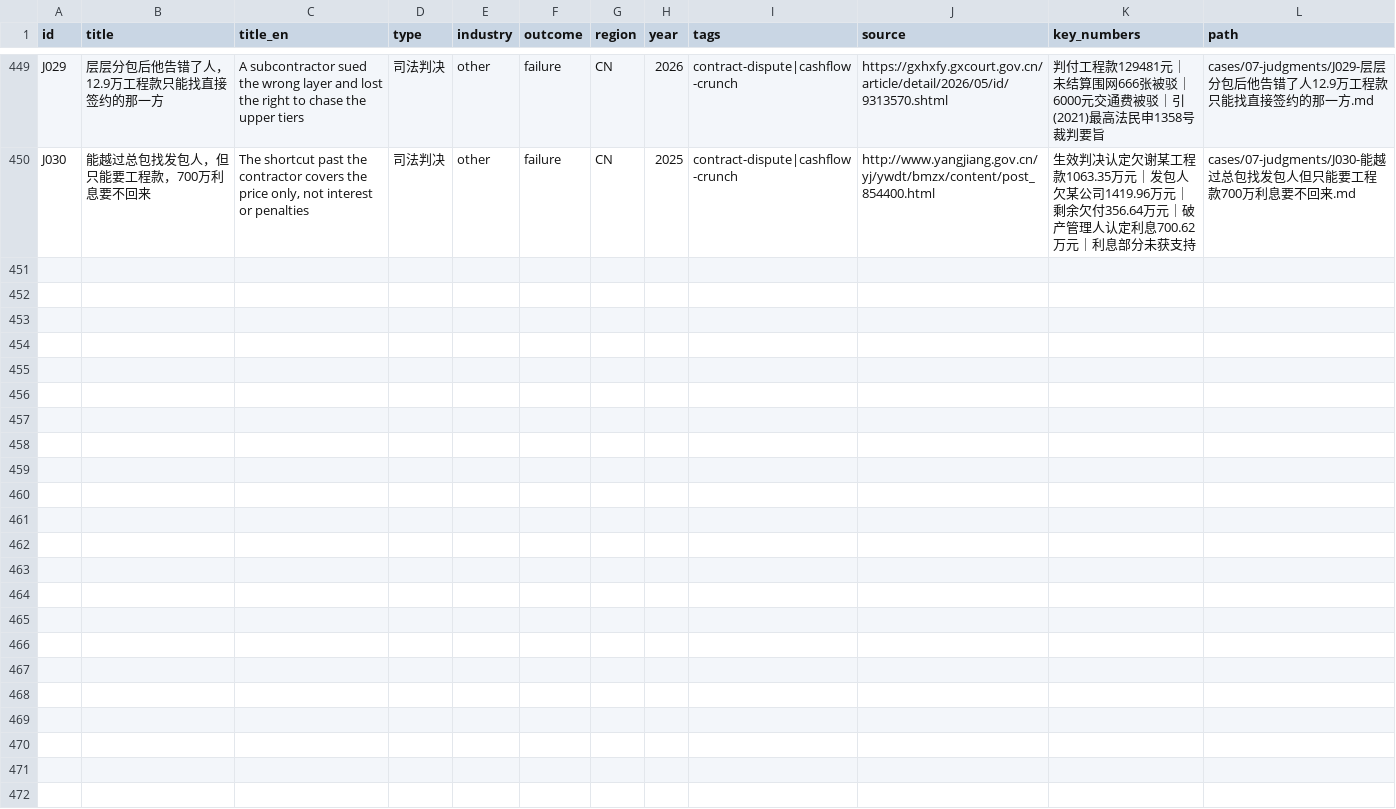
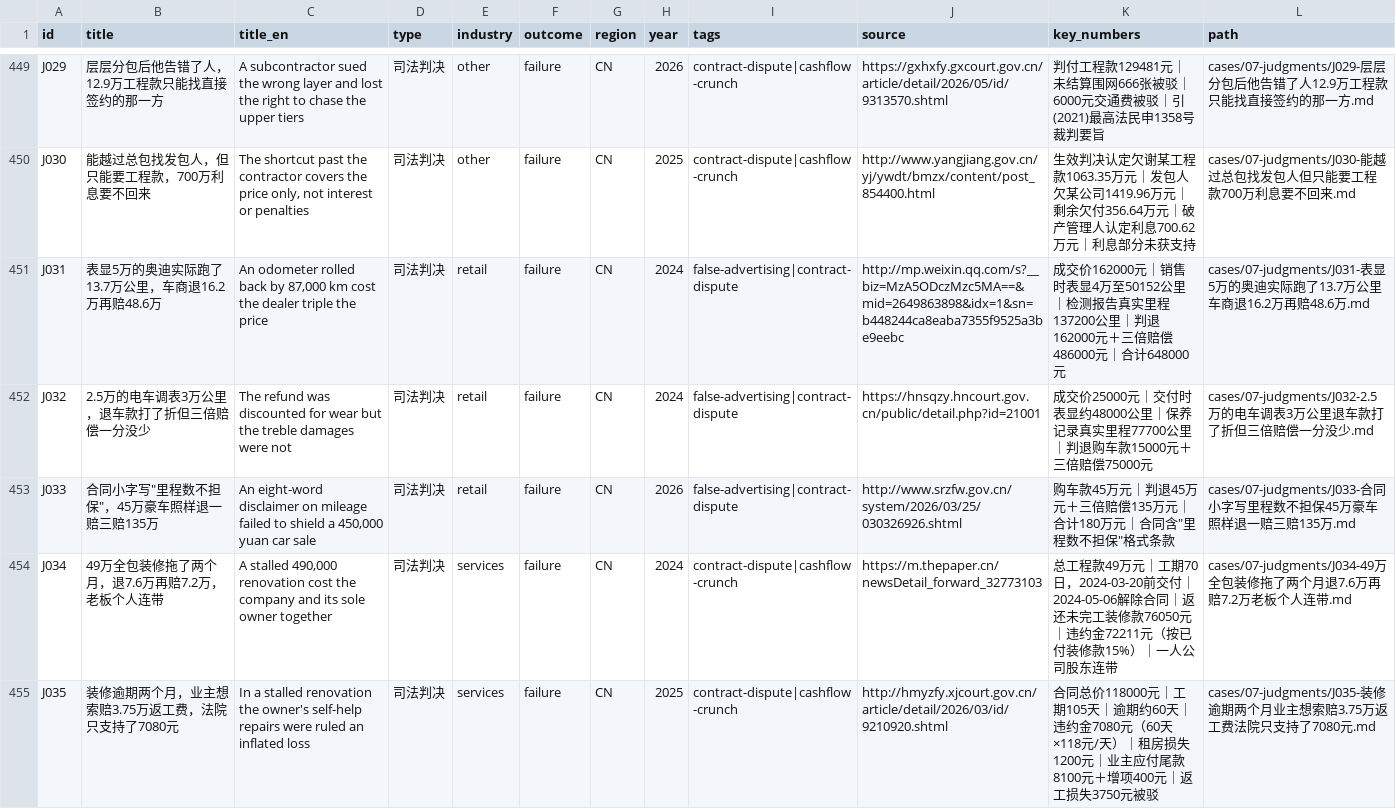
Before and after one commit to Shooang/startup-case-atlas, a CSV file: data/cases.csv, drawn as a sheet; only a part is shown, gaps mark what is left out; the diff covers the shown part only.

Commit message:
Add 10 judgment cases J031-J040: used cars, renovation, livestream selling, dispatch labour
Fifth judicial batch (cases 449 -> 459), four consumer facing dispute families.

Odometer rollback (J031-J033):
- J031 a 162,000 Audi showed 50,152 km while the pre-sale inspection recorded
  137,200 km and the instrument cluster had been swapped; refund plus 486,000
  treble damages
- J032 a 25,000 EV rolled back from 77,700 km to 48,000; the refund was
  discounted to 15,000 for wear but the 75,000 treble damages were not
- J033 a 450,000 car sold with a small-print 'mileage not guaranteed' clause;
  the clause was struck as an unhighlighted standard term, 1.35m awarded

Renovation (J034-J035):
- J034 490,000 paid up front for a 70-day job that stalled; 76,050 refunded,
  72,211 penalty at 15 percent of payments, sole shareholder jointly liable
- J035 the other side of the coin: an owner who hired a third party without
  waiting lost the 3,750 rework claim as a self-inflicted loss

Livestream selling (J036-J038):
- J036 an invented 'save the sick child' story sold 10,328 of jade; treble
  damages 30,984, platform not liable having acted on the complaint
- J037 essential oils sold as skin-applicable with sleep claims; company and
  host jointly paid 16,830, the 'it was my job' defence rejected
- J038 a 938 e-bike labelled with the new national standard was an old-standard
  model that cannot be registered; refund plus 2,814

Dispatch labour (J039-J040):
- J039 dispatch agreement set 11-hour days and a 286-hour monthly floor; the
  worker died after a 12-hour shift, both firms jointly liable for 766,911.55
- J040 injured on day three, grade-8 disability; a clause saying the host firm
  bears no liability did not survive, 276,942.5 plus joint liability

Docs: 5 READMEs (459 cases, ~631k chars, 40 judgment cards, category
description widened), ATTRIBUTIONS section 4 extended with batch five sources,
build_data.py llms.txt line updated.
validate: 459 cases, 0 errors 0 warnings; framework qc: 0 flagged.

```diff
--- a/data/cases.csv
+++ b/data/cases.csv
@@ -450 +450,6 @@ J029,层层分包后他告错了人，12.9万工程款只能找直接签约的
 J030,能越过总包找发包人，但只能要工程款，700万利息要不回来,"The shortcut past the contractor covers the price only, not interest or penalties",司法判决,other,failure,CN,2025,contract-dispute|cashflow-crunch,http://www.yangjiang.gov.cn/yj/ywdt/bmzx/content/post_854400.html,生效判决认定欠谢某工程款1063.35万元｜发包人欠某公司1419.96万元｜剩余欠付356.64万元｜破产管理人认定利息700.62万元｜利息部分未获支持,cases/07-judgments/J030-能越过总包找发包人但只能要工程款700万利息要不回来.md
+J031,表显5万的奥迪实际跑了13.7万公里，车商退16.2万再赔48.6万,"An odometer rolled back by 87,000 km cost the dealer triple the price",司法判决,retail,failure,CN,2024,false-advertising|contract-dispute,http://mp.weixin.qq.com/s?__biz=MzA5ODczMzc5MA==&mid=2649863898&idx=1&sn=b448244ca8eaba7355f9525a3be9eebc,成交价162000元｜销售时表显4万至50152公里｜检测报告真实里程137200公里｜判退162000元＋三倍赔偿486000元｜合计648000元,cases/07-judgments/J031-表显5万的奥迪实际跑了13.7万公里车商退16.2万再赔48.6万.md
+J032,2.5万的电车调表3万公里，退车款打了折但三倍赔偿一分没少,The refund was discounted for wear but the treble damages were not,司法判决,retail,failure,CN,2024,false-advertising|contract-dispute,https://hnsqzy.hncourt.gov.cn/public/detail.php?id=21001,成交价25000元｜交付时表显约48000公里｜保养记录真实里程77700公里｜判退购车款15000元＋三倍赔偿75000元,cases/07-judgments/J032-2.5万的电车调表3万公里退车款打了折但三倍赔偿一分没少.md
+J033,"合同小字写""里程数不担保""，45万豪车照样退一赔三赔135万","An eight-word disclaimer on mileage failed to shield a 450,000 yuan car sale",司法判决,retail,failure,CN,2026,false-advertising|contract-dispute,http://www.srzfw.gov.cn/system/2026/03/25/030326926.shtml,"购车款45万元｜判退45万元＋三倍赔偿135万元｜合计180万元｜合同含""里程数不担保""格式条款",cases/07-judgments/J033-合同小字写里程数不担保45万豪车照样退一赔三赔135万.md
+J034,49万全包装修拖了两个月，退7.6万再赔7.2万，老板个人连带,"A stalled 490,000 renovation cost the company and its sole owner together",司法判决,services,failure,CN,2024,contract-dispute|cashflow-crunch,https://m.thepaper.cn/newsDetail_forward_32773103,总工程款49万元｜工期70日，2024-03-20前交付｜2024-05-06解除合同｜返还未完工装修款76050元｜违约金72211元（按已付装修款15%）｜一人公司股东连带,cases/07-judgments/J034-49万全包装修拖了两个月退7.6万再赔7.2万老板个人连带.md
+J035,装修逾期两个月，业主想索赔3.75万返工费，法院只支持了7080元,In a stalled renovation the owner's self-help repairs were ruled an inflated loss,司法判决,services,failure,CN,2025,contract-dispute|cashflow-crunch,http://hmyzfy.xjcourt.gov.cn/article/detail/2026/03/id/9210920.shtml,合同总价118000元｜工期105天｜逾期约60天｜违约金7080元（60天×118元/天）｜租房损失1200元｜业主应付尾款8100元＋增项400元｜返工损失3750元被驳,cases/07-judgments/J035-装修逾期两个月业主想索赔3.75万返工费法院只支持了7080元.md
```
Also changed, not shown: 5 added rows elsewhere in this file, 26 other files.
